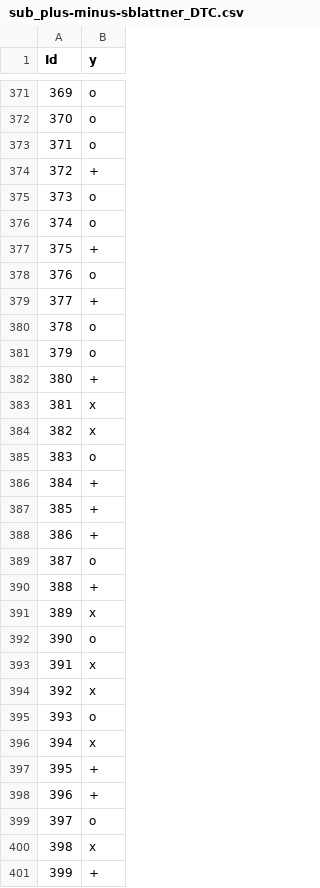
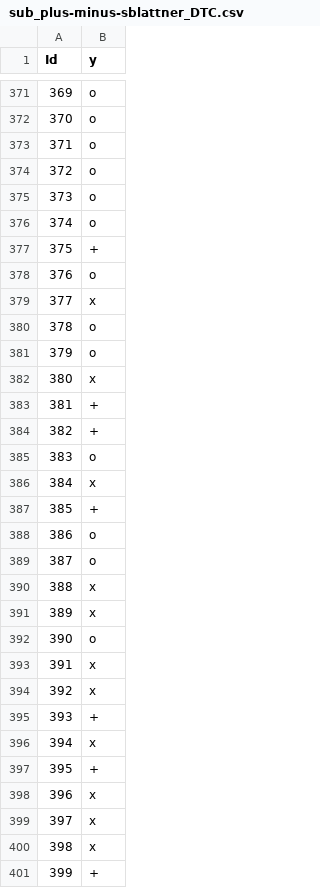
Before and after one commit to samuelblattner/ffhs-male-competitions, a CSV file: competion-1/data/submissions/sub_plus-minus-sblattner_DTC.csv, drawn as a sheet; only a part is shown, gaps mark what is left out; the diff covers the shown part only.

```diff
--- a/competion-1/data/submissions/sub_plus-minus-sblattner_DTC.csv
+++ b/competion-1/data/submissions/sub_plus-minus-sblattner_DTC.csv
@@ -373,3 +373,3 @@ Id,y
 371,o
-372,+
+372,o
 373,o
@@ -378,14 +378,14 @@ Id,y
 376,o
-377,+
+377,x
 378,o
 379,o
-380,+
-381,x
-382,x
+380,x
+381,+
+382,+
 383,o
-384,+
+384,x
 385,+
-386,+
+386,o
 387,o
-388,+
+388,x
 389,x
@@ -394,7 +394,7 @@ Id,y
 392,x
-393,o
+393,+
 394,x
 395,+
-396,+
-397,o
+396,x
+397,x
 398,x
```
Also changed, not shown: 155 edited cells elsewhere in this file, competion-1/data/input/additional_images/stephan-tchen-ml_image_processing.csv, competion-1/data/submissions/sub_plus-minus-sblattner_GNB.csv, 31 other files.
